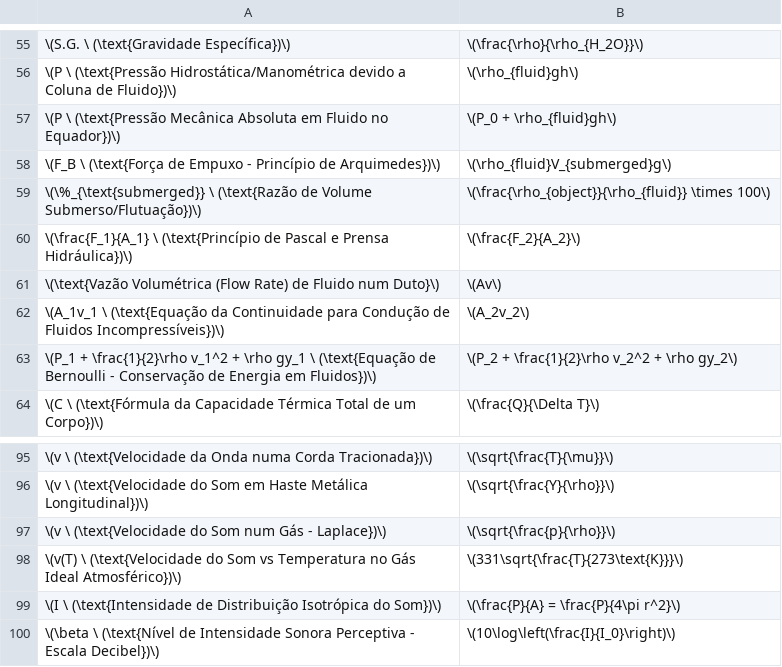
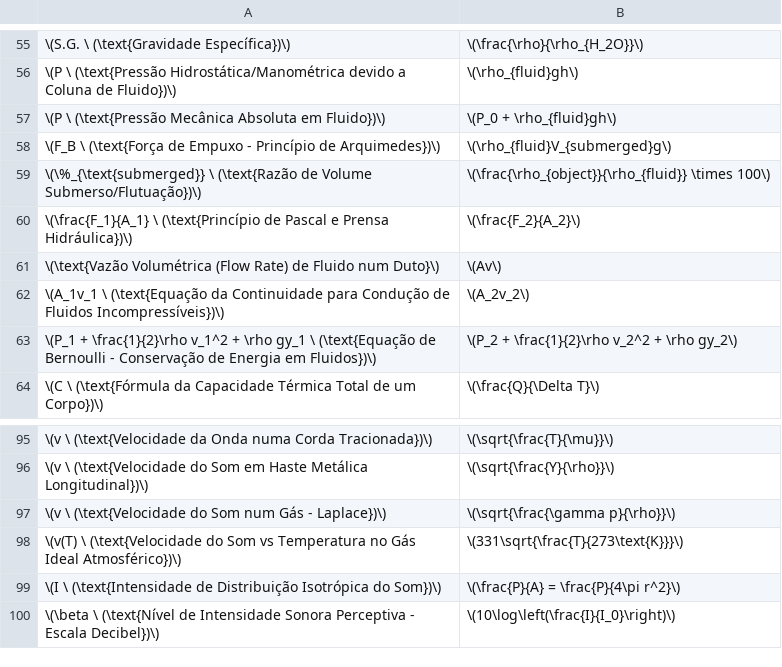
Before and after one commit to webtraveler-br/EE-and-hardware-hacking, a CSV file: notes/0.13-fisica_mecanica_e_termodinamica.csv, drawn as a sheet; only a part is shown, gaps mark what is left out.

```diff
--- a/notes/0.13-fisica_mecanica_e_termodinamica.csv
+++ b/notes/0.13-fisica_mecanica_e_termodinamica.csv
@@ -56,3 +56,3 @@
 \(P \ (\text{Pressão Hidrostática/Manométrica devido a Coluna de Fluido})\);\(\rho_{fluid}gh\)
-\(P \ (\text{Pressão Mecânica Absoluta em Fluido no Equador})\);\(P_0 + \rho_{fluid}gh\)
+\(P \ (\text{Pressão Mecânica Absoluta em Fluido})\);\(P_0 + \rho_{fluid}gh\)
 \(F_B \ (\text{Força de Empuxo - Princípio de Arquimedes})\);\(\rho_{fluid}V_{submerged}g\)
@@ -96,3 +96,3 @@
 \(v \ (\text{Velocidade do Som em Haste Metálica Longitudinal})\);\(\sqrt{\frac{Y}{\rho}}\)
-\(v \ (\text{Velocidade do Som num Gás - Laplace})\);\(\sqrt{\frac{p}{\rho}}\)
+\(v \ (\text{Velocidade do Som num Gás - Laplace})\);\(\sqrt{\frac{\gamma p}{\rho}}\)
 \(v(T) \ (\text{Velocidade do Som vs Temperatura no Gás Ideal Atmosférico})\);\(331\sqrt{\frac{T}{273\text{K}}}\)
```
Also changed, not shown: notes/0.01-unidades_si.csv, notes/0.05-calculo_1.csv, 2 other files.
